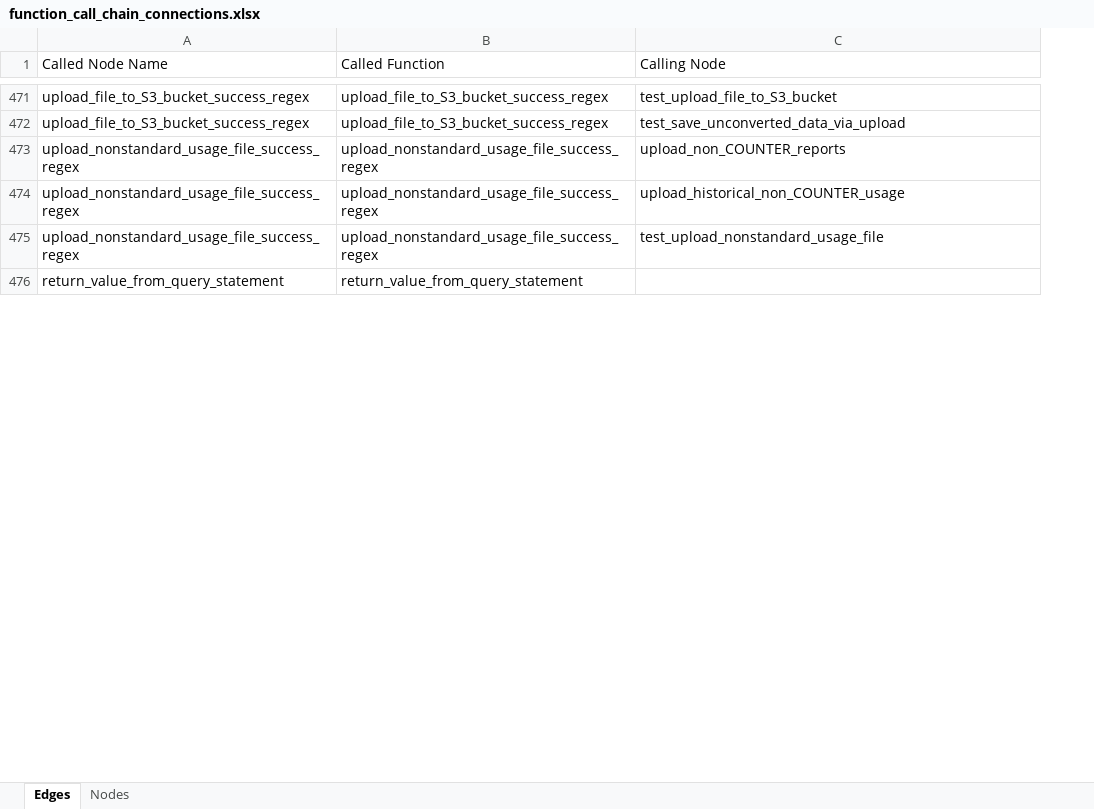
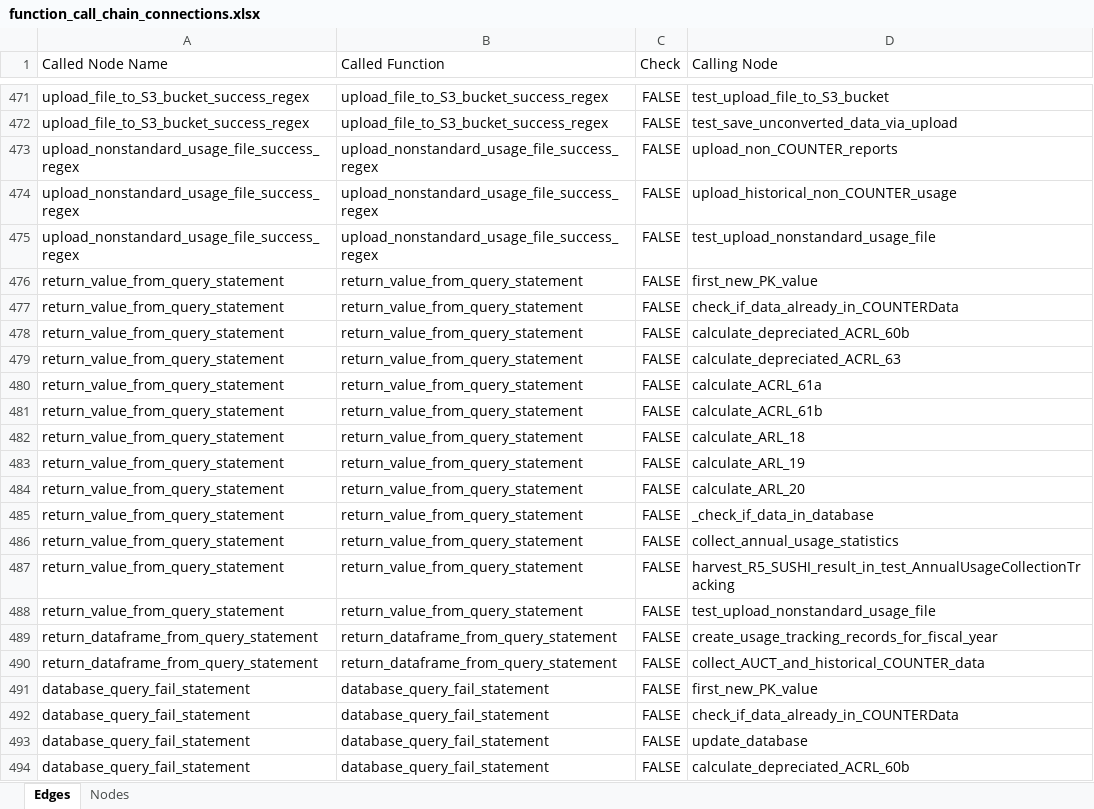
Before and after one commit to ereiskind/nolcat, an Excel workbook: docs/source/function_call_chain_connections.xlsx, sheet Edges, drawn as a sheet; only a part is shown, gaps mark what is left out; values as stored, in another font and other column widths than the file's, no borders; conditional formats and table styles not drawn; addresses are those after the commit; the diff covers the shown part only; the diff names each change by its address in the sheet, - before the commit and + after, or states it on an @@ line.

Commit message:
Update call chain workbook again

```diff
--- a/docs/source/function_call_chain_connections.xlsx (sheet Edges)
+++ b/docs/source/function_call_chain_connections.xlsx (sheet Edges)
+column C (Check), rows 471-476: all FALSE
-D476 (Calling Node): (empty)
+D476 (Calling Node): first_new_PK_value
+row 477: return_value_from_query_statement | return_value_from_query_statement | FALSE | check_if_data_already_in_COUNTERData
+row 478: return_value_from_query_statement | return_value_from_query_statement | FALSE | calculate_depreciated_ACRL_60b
+row 479: return_value_from_query_statement | return_value_from_query_statement | FALSE | calculate_depreciated_ACRL_63
+row 480: return_value_from_query_statement | return_value_from_query_statement | FALSE | calculate_ACRL_61a
+row 481: return_value_from_query_statement | return_value_from_query_statement | FALSE | calculate_ACRL_61b
+row 482: return_value_from_query_statement | return_value_from_query_statement | FALSE | calculate_ARL_18
+row 483: return_value_from_query_statement | return_value_from_query_statement | FALSE | calculate_ARL_19
+row 484: return_value_from_query_statement | return_value_from_query_statement | FALSE | calculate_ARL_20
+row 485: return_value_from_query_statement | return_value_from_query_statement | FALSE | _check_if_data_in_database
+row 486: return_value_from_query_statement | return_value_from_query_statement | FALSE | collect_annual_usage_statistics
+row 487: return_value_from_query_statement | return_value_from_query_statement | FALSE | harvest_R5_SUSHI_result_in_test_AnnualUsageCollectionTracking
+row 488: return_value_from_query_statement | return_value_from_query_statement | FALSE | test_upload_nonstandard_usage_file
+row 489: return_dataframe_from_query_statement | return_dataframe_from_query_statement | FALSE | create_usage_tracking_records_for_fiscal_year
+row 490: return_dataframe_from_query_statement | return_dataframe_from_query_statement | FALSE | collect_AUCT_and_historical_COUNTER_data
+row 491: database_query_fail_statement | database_query_fail_statement | FALSE | first_new_PK_value
+row 492: database_query_fail_statement | database_query_fail_statement | FALSE | check_if_data_already_in_COUNTERData
+row 493: database_query_fail_statement | database_query_fail_statement | FALSE | update_database
+row 494: database_query_fail_statement | database_query_fail_statement | FALSE | calculate_depreciated_ACRL_60b
```
Also changed, not shown: 221 added rows, 39 removed rows, 1 moved row and 31 edited cells elsewhere in this sheet.
